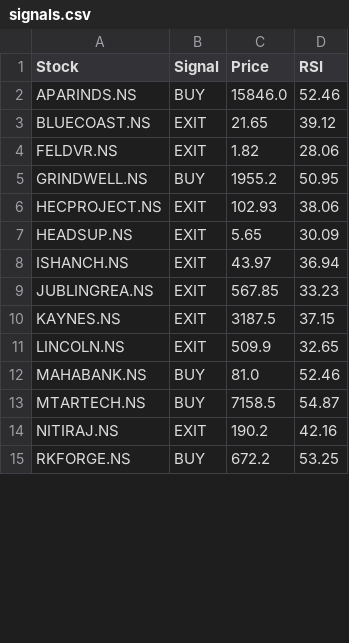
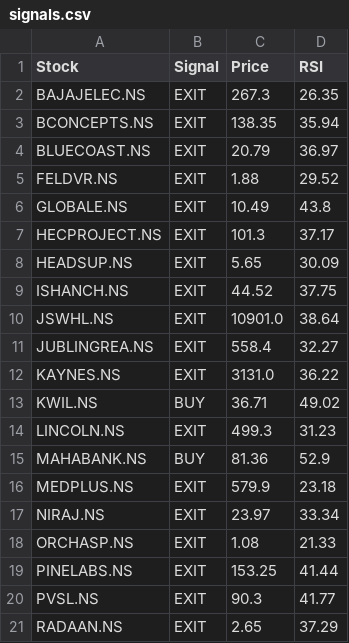
Before and after one commit to puravimohta15/NSE_Stock_Tracker, a CSV file: data/signals.csv, drawn as a sheet; only a part is shown; the diff covers the shown part only.

```diff
--- a/data/signals.csv
+++ b/data/signals.csv
@@ -1,15 +1,21 @@
 Stock,Signal,Price,RSI
-APARINDS.NS,BUY,15846.0,52.46
-BLUECOAST.NS,EXIT,21.65,39.12
-FELDVR.NS,EXIT,1.82,28.06
-GRINDWELL.NS,BUY,1955.2,50.95
-HECPROJECT.NS,EXIT,102.93,38.06
+BAJAJELEC.NS,EXIT,267.3,26.35
+BCONCEPTS.NS,EXIT,138.35,35.94
+BLUECOAST.NS,EXIT,20.79,36.97
+FELDVR.NS,EXIT,1.88,29.52
+GLOBALE.NS,EXIT,10.49,43.8
+HECPROJECT.NS,EXIT,101.3,37.17
 HEADSUP.NS,EXIT,5.65,30.09
-ISHANCH.NS,EXIT,43.97,36.94
-JUBLINGREA.NS,EXIT,567.85,33.23
-KAYNES.NS,EXIT,3187.5,37.15
-LINCOLN.NS,EXIT,509.9,32.65
-MAHABANK.NS,BUY,81.0,52.46
-MTARTECH.NS,BUY,7158.5,54.87
-NITIRAJ.NS,EXIT,190.2,42.16
-RKFORGE.NS,BUY,672.2,53.25
+ISHANCH.NS,EXIT,44.52,37.75
+JSWHL.NS,EXIT,10901.0,38.64
+JUBLINGREA.NS,EXIT,558.4,32.27
+KAYNES.NS,EXIT,3131.0,36.22
+KWIL.NS,BUY,36.71,49.02
+LINCOLN.NS,EXIT,499.3,31.23
+MAHABANK.NS,BUY,81.36,52.9
+MEDPLUS.NS,EXIT,579.9,23.18
+NIRAJ.NS,EXIT,23.97,33.34
+ORCHASP.NS,EXIT,1.08,21.33
+PINELABS.NS,EXIT,153.25,41.44
+PVSL.NS,EXIT,90.3,41.77
+RADAAN.NS,EXIT,2.65,37.29
```
Also changed, not shown: 11 added rows, 2 removed rows and 12 edited cells elsewhere in this file.
